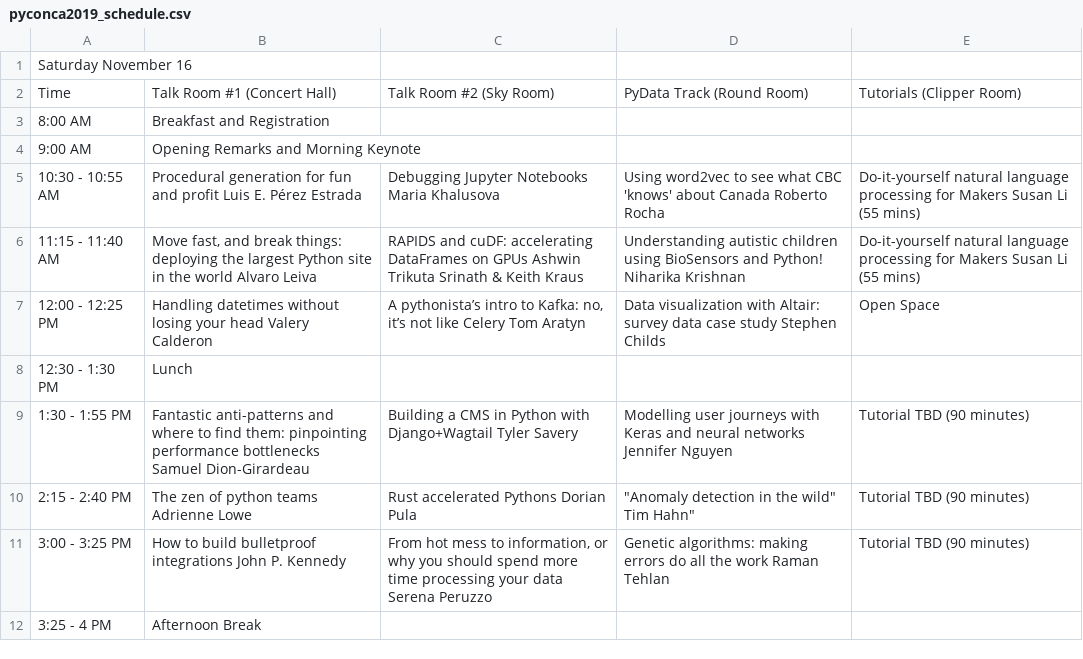
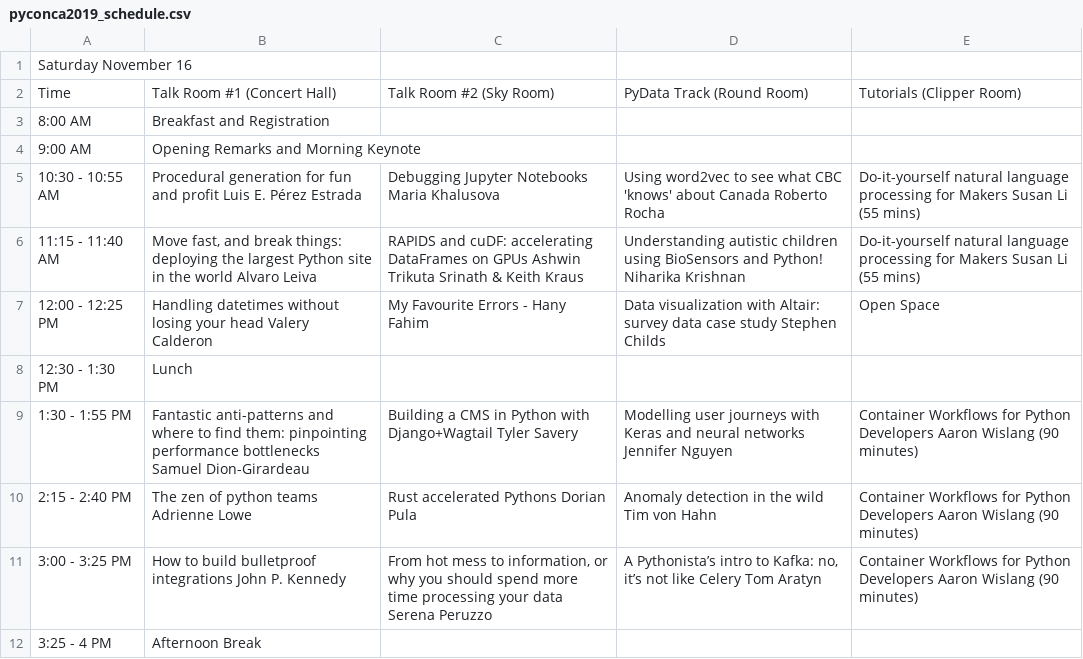
Before and after one commit to pyconca/2019-web, a CSV file: src/static/pyconca2019_schedule.csv, drawn as a sheet; only a part is shown; the diff covers the shown part only.

Commit message:
updating schedule

```diff
--- a/src/static/pyconca2019_schedule.csv
+++ b/src/static/pyconca2019_schedule.csv
@@ -6,7 +6,7 @@ Time,Talk Room #1 (Concert Hall),Talk Room #2 (Sky Room),PyData Track (Round Roo
 11:15 - 11:40 AM,"Move fast, and break things: deploying the largest Python site in the world Alvaro Leiva",RAPIDS and cuDF: accelerating DataFrames on GPUs Ashwin Trikuta Srinath & Keith Kraus,Understanding autistic children using BioSensors and Python! Niharika Krishnan,Do-it-yourself natural language processing for Makers Susan Li (55 mins),
-12:00 - 12:25 PM,Handling datetimes without losing your head Valery Calderon,"A pythonista’s intro to Kafka: no, it’s not like Celery Tom Aratyn",Data visualization with Altair: survey data case study Stephen Childs,Open Space,
+12:00 - 12:25 PM,Handling datetimes without losing your head Valery Calderon,My Favourite Errors - Hany Fahim,Data visualization with Altair: survey data case study Stephen Childs,Open Space,
 12:30  - 1:30 PM,Lunch,,,,
-1:30 - 1:55 PM,Fantastic anti-patterns and where to find them: pinpointing performance bottlenecks Samuel Dion-Girardeau,Building a CMS in Python with Django+Wagtail Tyler Savery,Modelling user journeys with Keras and neural networks Jennifer Nguyen,Tutorial TBD (90 minutes),
-2:15 - 2:40 PM,The zen of python teams Adrienne Lowe,Rust accelerated Pythons Dorian Pula," ""Anomaly detection in the wild"" Tim Hahn""",Tutorial TBD (90 minutes),
-3:00 - 3:25 PM,How to build bulletproof integrations John P. Kennedy,"From hot mess to information, or why you should spend more time processing your data Serena Peruzzo",Genetic algorithms: making errors do all the work Raman Tehlan,Tutorial TBD (90 minutes),
+1:30 - 1:55 PM,Fantastic anti-patterns and where to find them: pinpointing performance bottlenecks Samuel Dion-Girardeau,Building a CMS in Python with Django+Wagtail Tyler Savery,Modelling user journeys with Keras and neural networks Jennifer Nguyen,Container Workflows for Python Developers Aaron Wislang (90 minutes),
+2:15 - 2:40 PM,The zen of python teams Adrienne Lowe,Rust accelerated Pythons Dorian Pula, Anomaly detection in the wild Tim von Hahn,Container Workflows for Python Developers Aaron Wislang (90 minutes),
+3:00 - 3:25 PM,How to build bulletproof integrations John P. Kennedy,"From hot mess to information, or why you should spend more time processing your data Serena Peruzzo","A Pythonista’s intro to Kafka: no, it’s not like Celery Tom Aratyn",Container Workflows for Python Developers Aaron Wislang (90 minutes),
 3:25 - 4 PM,Afternoon Break,,,,
```
Also changed, not shown: 11 edited cells elsewhere in this file.
